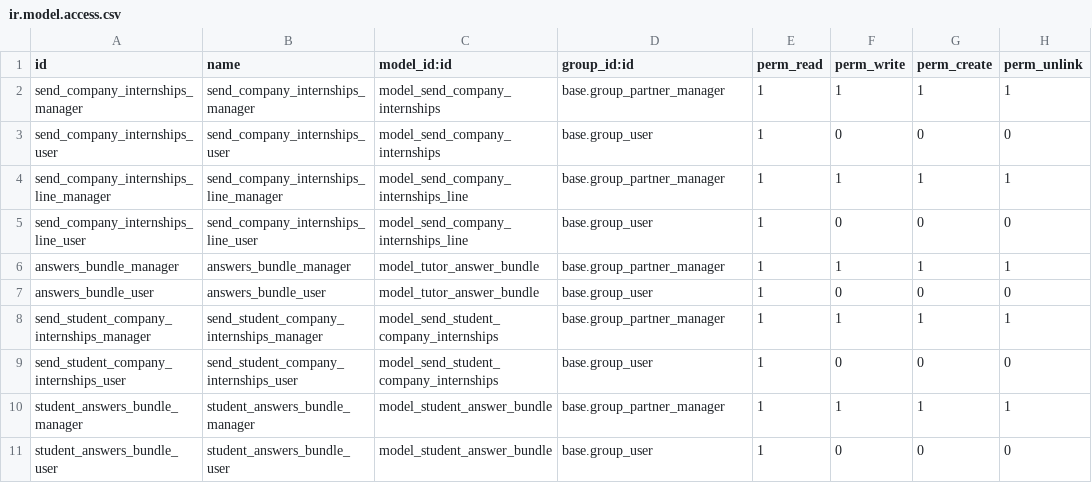
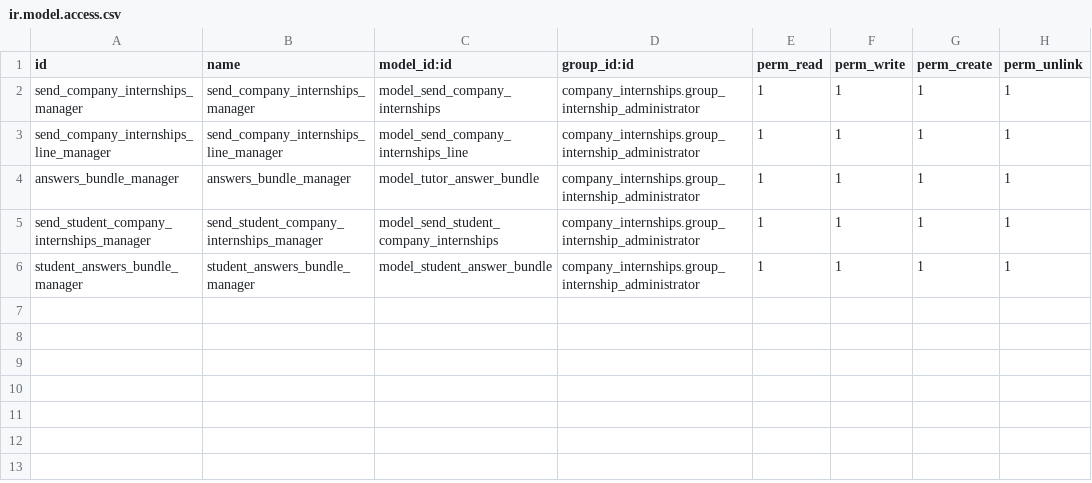
Before and after one commit to Usurbilgo-Lanbide-Eskola/odoo-addons, a CSV file: internship_companies_survey_sender/security/ir.model.access.csv, drawn as a sheet.

Commit message:
[IMP] company_internships: Added new security profiles + minor changes

```diff
--- a/internship_companies_survey_sender/security/ir.model.access.csv
+++ b/internship_companies_survey_sender/security/ir.model.access.csv
@@ -1,11 +1,6 @@
 "id","name","model_id:id","group_id:id","perm_read","perm_write","perm_create","perm_unlink"
-"send_company_internships_manager","send_company_internships_manager","model_send_company_internships","base.group_partner_manager",1,1,1,1
-"send_company_internships_user","send_company_internships_user","model_send_company_internships","base.group_user",1,0,0,0
-"send_company_internships_line_manager","send_company_internships_line_manager","model_send_company_internships_line","base.group_partner_manager",1,1,1,1
-"send_company_internships_line_user","send_company_internships_line_user","model_send_company_internships_line","base.group_user",1,0,0,0
-"answers_bundle_manager","answers_bundle_manager","model_tutor_answer_bundle","base.group_partner_manager",1,1,1,1
-"answers_bundle_user","answers_bundle_user","model_tutor_answer_bundle","base.group_user",1,0,0,0
-"send_student_company_internships_manager","send_student_company_internships_manager","model_send_student_company_internships","base.group_partner_manager",1,1,1,1
-"send_student_company_internships_user","send_student_company_internships_user","model_send_student_company_internships","base.group_user",1,0,0,0
-"student_answers_bundle_manager","student_answers_bundle_manager","model_student_answer_bundle","base.group_partner_manager",1,1,1,1
-"student_answers_bundle_user","student_answers_bundle_user","model_student_answer_bundle","base.group_user",1,0,0,0
+"send_company_internships_manager","send_company_internships_manager","model_send_company_internships","company_internships.group_internship_administrator",1,1,1,1
+"send_company_internships_line_manager","send_company_internships_line_manager","model_send_company_internships_line","company_internships.group_internship_administrator",1,1,1,1
+"answers_bundle_manager","answers_bundle_manager","model_tutor_answer_bundle","company_internships.group_internship_administrator",1,1,1,1
+"send_student_company_internships_manager","send_student_company_internships_manager","model_send_student_company_internships","company_internships.group_internship_administrator",1,1,1,1
+"student_answers_bundle_manager","student_answers_bundle_manager","model_student_answer_bundle","company_internships.group_internship_administrator",1,1,1,1
```
Also changed, not shown: company_internships/security/ir.model.access.csv, hezkuntza_student_group_importer/security/ir.model.access.csv, 15 other files.
